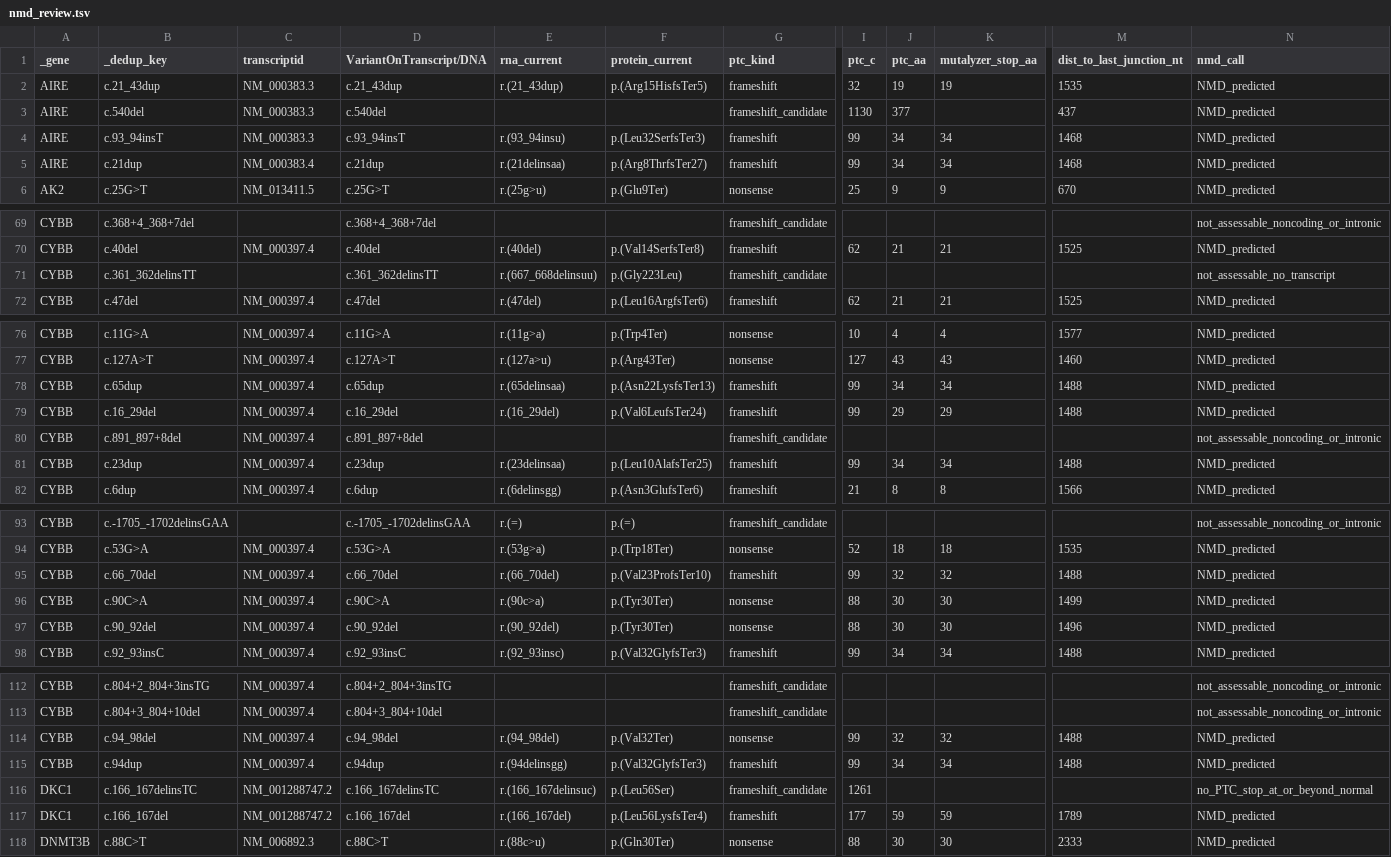
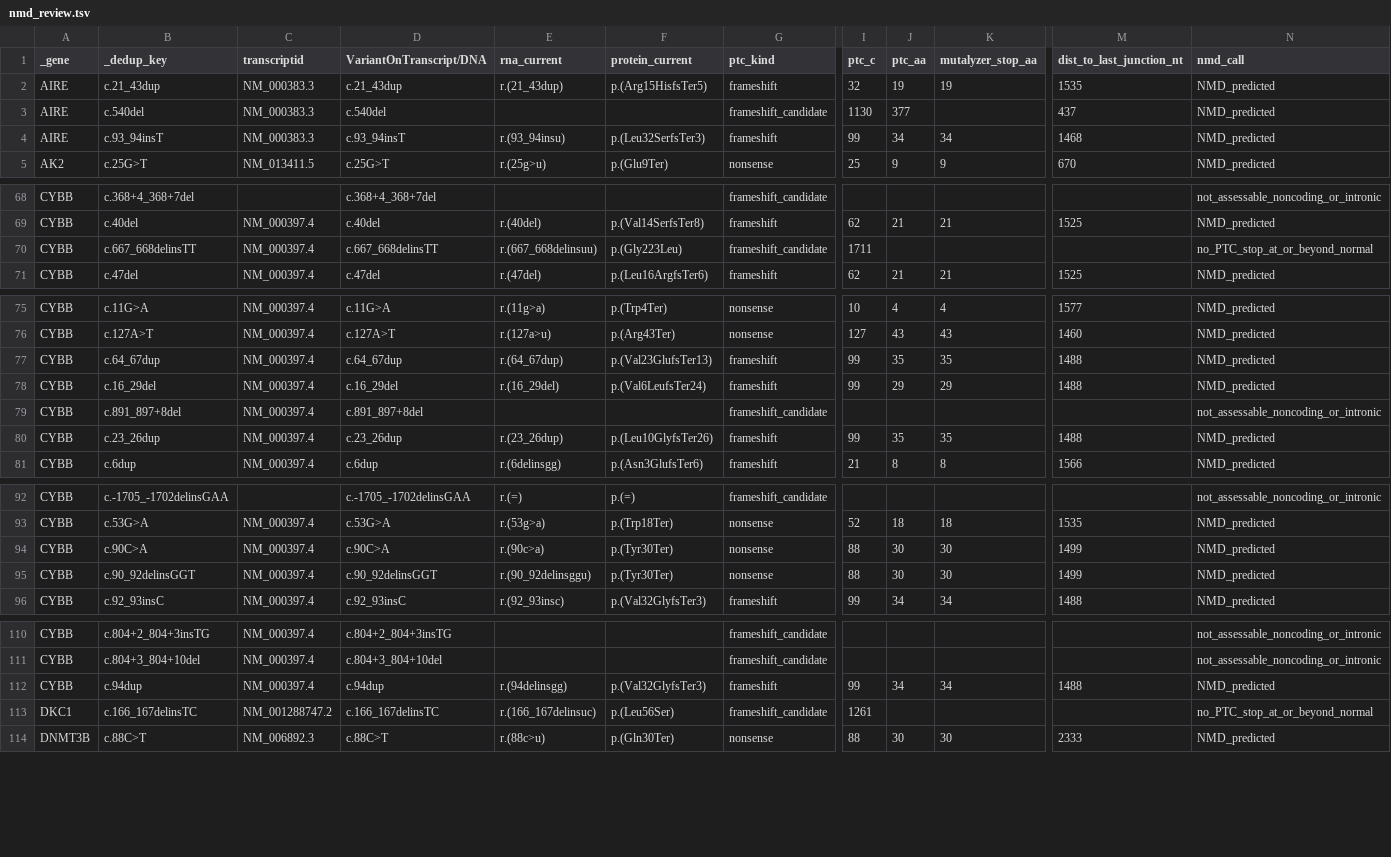
Before and after one commit to knn1996/Migrating-BMC-IDBases-to-LOVD, a TSV file: 04_Mutation_Processing/Output/Step9_NMD/nmd_review.tsv, drawn as a sheet; only a part is shown, gaps mark what is left out; removed rows and columns are numbered as before the commit, all else as after; rows hold the shown columns only; the diff covers the shown part only; the diff names each change by its address in the sheet, - before the commit and + after, or states it on an @@ line.

```diff
--- a/04_Mutation_Processing/Output/Step9_NMD/nmd_review.tsv
+++ b/04_Mutation_Processing/Output/Step9_NMD/nmd_review.tsv
-row 5: AIRE | c.21dup | NM_000383.4 | c.21dup | r.(21delinsaa) | p.(Arg8ThrfsTer27) | frameshift | 99 | 34 | 34 | 1468 | NMD_predicted
-B70 (_dedup_key): c.361_362delinsTT
+B70 (_dedup_key): c.667_668delinsTT
-C70 (transcriptid): (empty)
+C70 (transcriptid): NM_000397.4
-D70 (VariantOnTranscript/DNA): c.361_362delinsTT
+D70 (VariantOnTranscript/DNA): c.667_668delinsTT
-I70 (ptc_c): (empty)
+I70 (ptc_c): 1711
-N70 (nmd_call): not_assessable_no_transcript
+N70 (nmd_call): no_PTC_stop_at_or_beyond_normal
-B77 (_dedup_key): c.65dup
+B77 (_dedup_key): c.64_67dup
-D77 (VariantOnTranscript/DNA): c.65dup
+D77 (VariantOnTranscript/DNA): c.64_67dup
-E77 (rna_current): r.(65delinsaa)
+E77 (rna_current): r.(64_67dup)
-F77 (protein_current): p.(Asn22LysfsTer13)
+F77 (protein_current): p.(Val23GlufsTer13)
-J77 (ptc_aa): 34
+J77 (ptc_aa): 35
-K77 (mutalyzer_stop_aa): 34
+K77 (mutalyzer_stop_aa): 35
-B80 (_dedup_key): c.23dup
+B80 (_dedup_key): c.23_26dup
-D80 (VariantOnTranscript/DNA): c.23dup
+D80 (VariantOnTranscript/DNA): c.23_26dup
-E80 (rna_current): r.(23delinsaa)
+E80 (rna_current): r.(23_26dup)
-F80 (protein_current): p.(Leu10AlafsTer25)
+F80 (protein_current): p.(Leu10GlyfsTer26)
-J80 (ptc_aa): 34
+J80 (ptc_aa): 35
-K80 (mutalyzer_stop_aa): 34
+K80 (mutalyzer_stop_aa): 35
-row 95: CYBB | c.66_70del | NM_000397.4 | c.66_70del | r.(66_70del) | p.(Val23ProfsTer10) | frameshift | 99 | 32 | 32 | 1488 | NMD_predicted
-B95 (_dedup_key): c.90_92del
+B95 (_dedup_key): c.90_92delinsGGT
-D95 (VariantOnTranscript/DNA): c.90_92del
+D95 (VariantOnTranscript/DNA): c.90_92delinsGGT
-E95 (rna_current): r.(90_92del)
+E95 (rna_current): r.(90_92delinsggu)
-M95 (dist_to_last_junction_nt): 1496
+M95 (dist_to_last_junction_nt): 1499
-row 114: CYBB | c.94_98del | NM_000397.4 | c.94_98del | r.(94_98del) | p.(Val32Ter) | nonsense | 99 | 32 | 32 | 1488 | NMD_predicted
-row 117: DKC1 | c.166_167del | NM_001288747.2 | c.166_167del | r.(166_167del) | p.(Leu56LysfsTer4) | frameshift | 177 | 59 | 59 | 1789 | NMD_predicted
```
Also changed, not shown: 19 edited cells elsewhere in this file, 04_Mutation_Processing/Output/Step10_Audit/audit_by_gene.tsv, 04_Mutation_Processing/Output/Step10_Audit/audit_not_registered.tsv, 16 other files.
